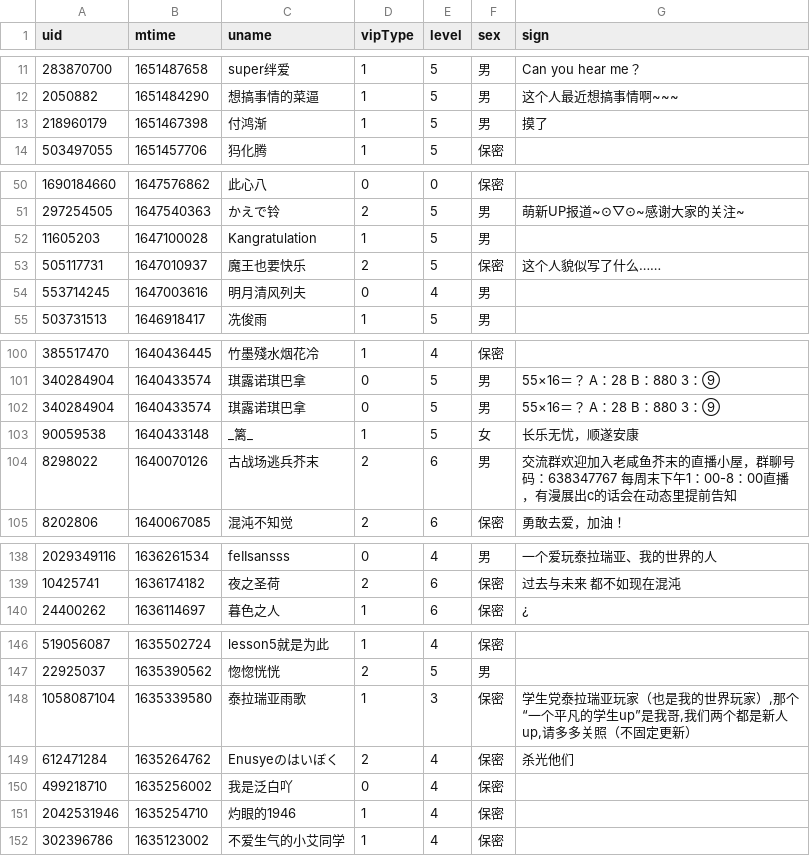
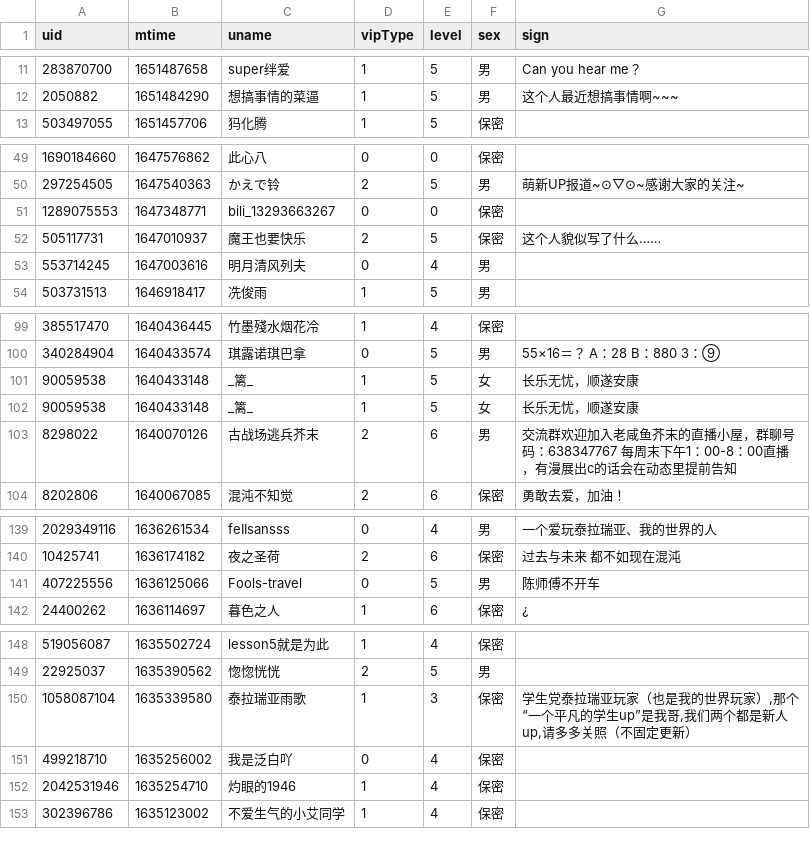
Before and after one commit to Brx86/web, a CSV file: 25773550/Ayatale.csv, drawn as a sheet; only a part is shown, gaps mark what is left out; the diff covers the shown part only.

```diff
--- a/25773550/Ayatale.csv
+++ b/25773550/Ayatale.csv
@@ -12,3 +12,2 @@ uid,mtime,uname,vipType,level,sex,sign
 2050882,1651484290,想搞事情的菜逼,1,5,男,这个人最近想搞事情啊~~~
-218960179,1651467398,付鸿渐,1,5,男,摸了
 503497055,1651457706,犸化腾,1,5,保密,
@@ -51,3 +50,3 @@ uid,mtime,uname,vipType,level,sex,sign
 297254505,1647540363,かえで铃,2,5,男,萌新UP报道~⊙▽⊙~感谢大家的关注~
-11605203,1647100028,Kangratulation,1,5,男,
+1289075553,1647348771,bili_13293663267,0,0,保密,
 505117731,1647010937,魔王也要快乐,2,5,保密,这个人貌似写了什么……
@@ -101,3 +100,3 @@ uid,mtime,uname,vipType,level,sex,sign
 340284904,1640433574,琪露诺琪巴拿,0,5,男,55×16＝？        A：28      B：880      3：⑨
-340284904,1640433574,琪露诺琪巴拿,0,5,男,55×16＝？        A：28      B：880      3：⑨
+90059538,1640433148,_篱_,1,5,女,长乐无忧，顺遂安康
 90059538,1640433148,_篱_,1,5,女,长乐无忧，顺遂安康
@@ -139,2 +140,3 @@ uid,mtime,uname,vipType,level,sex,sign
 10425741,1636174182,夜之圣荷,2,6,保密,过去与未来 都不如现在混沌
+407225556,1636125066,Fools-travel,0,5,男,陈师傅不开车
 24400262,1636114697,暮色之人,1,6,保密,¿
@@ -148,3 +150,2 @@ uid,mtime,uname,vipType,level,sex,sign
 1058087104,1635339580,泰拉瑞亚雨歌,1,3,保密,"学生党泰拉瑞亚玩家（也是我的世界玩家）,那个“一个平凡的学生up”是我哥,我们两个都是新人up,请多多关照（不固定更新）"
-612471284,1635264762,Enusyeのはいぼく,2,4,保密,杀光他们
 499218710,1635256002,我是泛白吖,0,4,保密,
```
Also changed, not shown: 4 added rows and 3 removed rows elsewhere in this file, 172809260/晨露ZLQ.csv, 439916362/朝色泛起之际_.csv, 3 other files.
